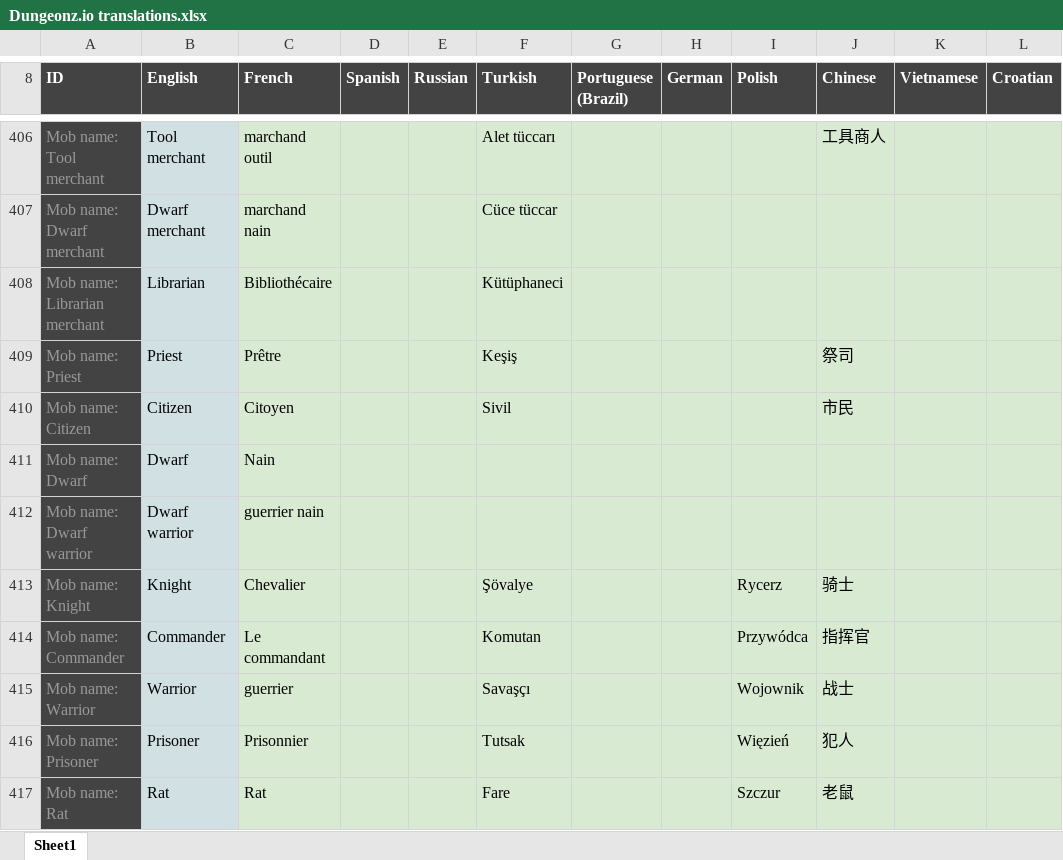
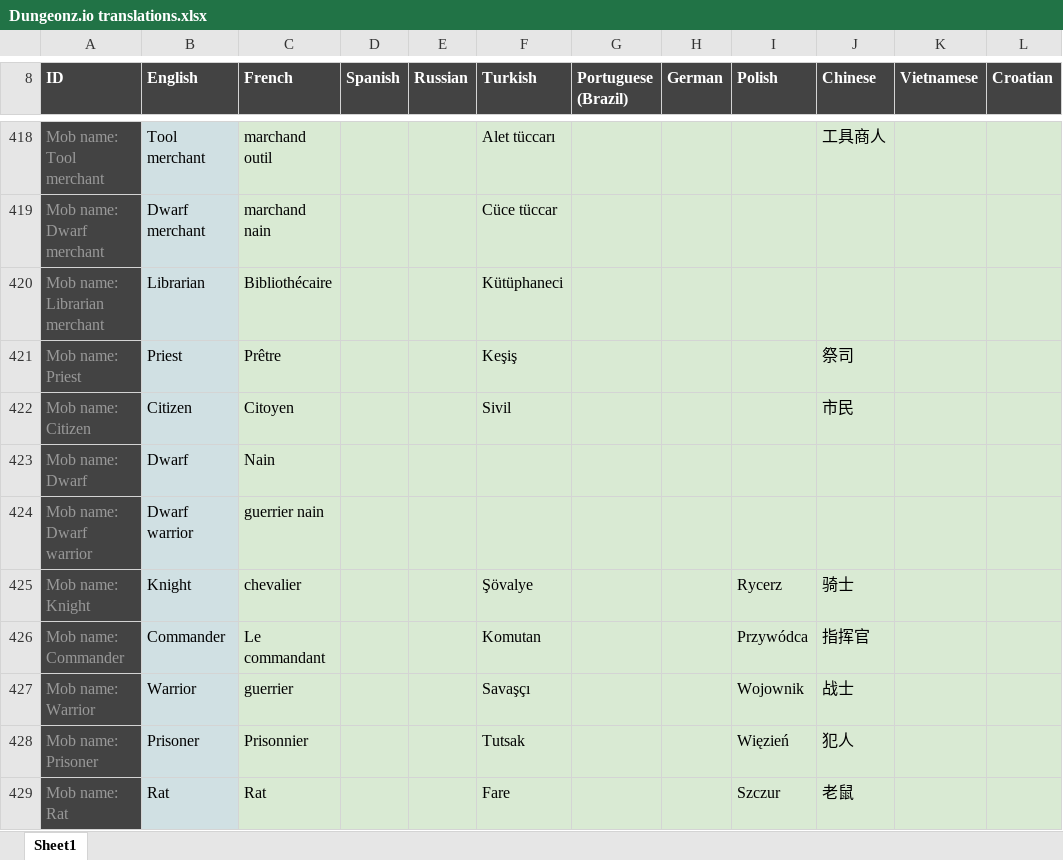
Before and after one commit to Arcanorum/rogueworld, an Excel workbook: server/Dungeonz.io translations.xlsx, sheet Sheet1, drawn as a sheet; only a part is shown, gaps mark what is left out; values as stored, in another font and other column widths than the file's, no borders; charts and pictures not drawn; addresses are those after the commit; the diff covers the shown part only; the diff names each change by its address in the sheet, - before the commit and + after, or states it on an @@ line.

```diff
--- a/server/Dungeonz.io translations.xlsx (sheet Sheet1)
+++ b/server/Dungeonz.io translations.xlsx (sheet Sheet1)
-C425 (French): Chevalier
+C425 (French): chevalier
```
Also changed, not shown: 12 added rows and 16 edited cells elsewhere in this sheet, formulas that keep their value.
